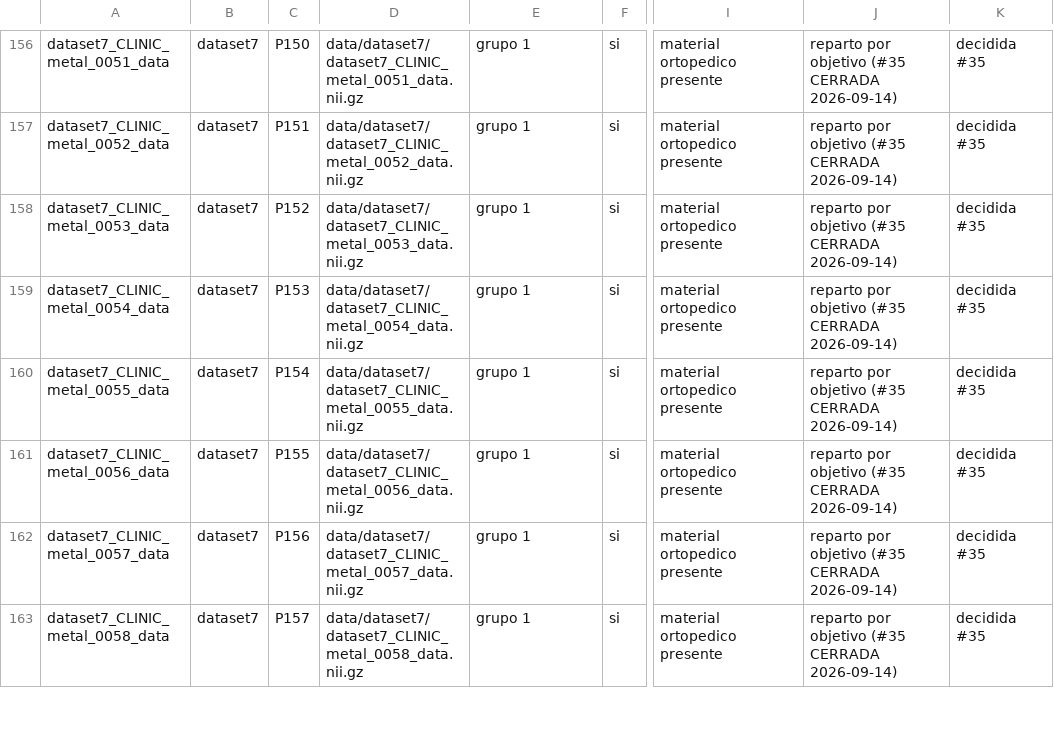
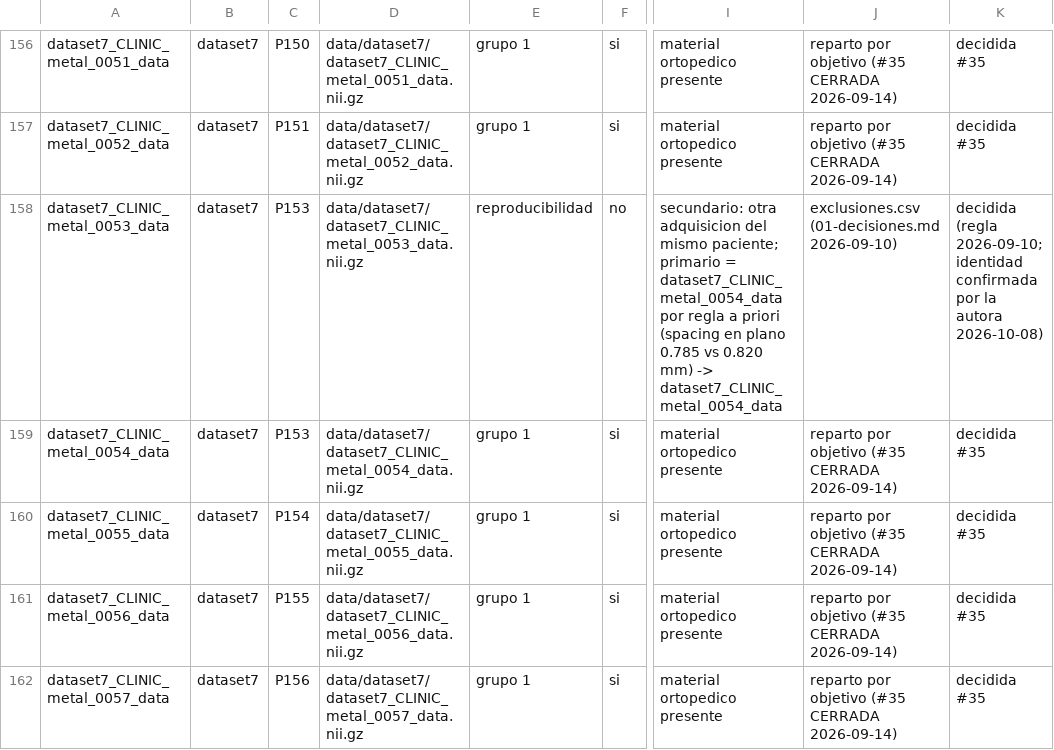
Before and after one commit to Kiarosaurus/Tes, a CSV file: experiments/exploration-3d/grupos.csv, drawn as a sheet; only a part is shown, gaps mark what is left out; the shorter side is filled out with more unchanged rows; the diff names each change by its address in the sheet, - before the commit and + after, or states it on an @@ line.

```diff
--- a/experiments/exploration-3d/grupos.csv
+++ b/experiments/exploration-3d/grupos.csv
-C158: P152
+C158: P153
-E158: grupo 1
+E158: reproducibilidad
-F158: si
+F158: no
-I158: material ortopedico presente
+I158: secundario: otra adquisicion del mismo paciente; primario = dataset7_CLINIC_metal_0054_data por regla a priori (spacing en plano 0.785 vs 0.820 mm) -> dataset7_CLINIC_metal_0054_data
-J158: reparto por objetivo (#35 CERRADA 2026-09-14)
+J158: exclusiones.csv (01-decisiones.md 2026-09-10)
-K158: decidida #35
+K158: decidida (regla 2026-09-10; identidad confirmada por la autora 2026-10-08)
```
Also changed, not shown: experiments/exploration-3d/exclusiones.csv, experiments/exploration-3d/tornillos_revision_autora.csv, 6 other files.
